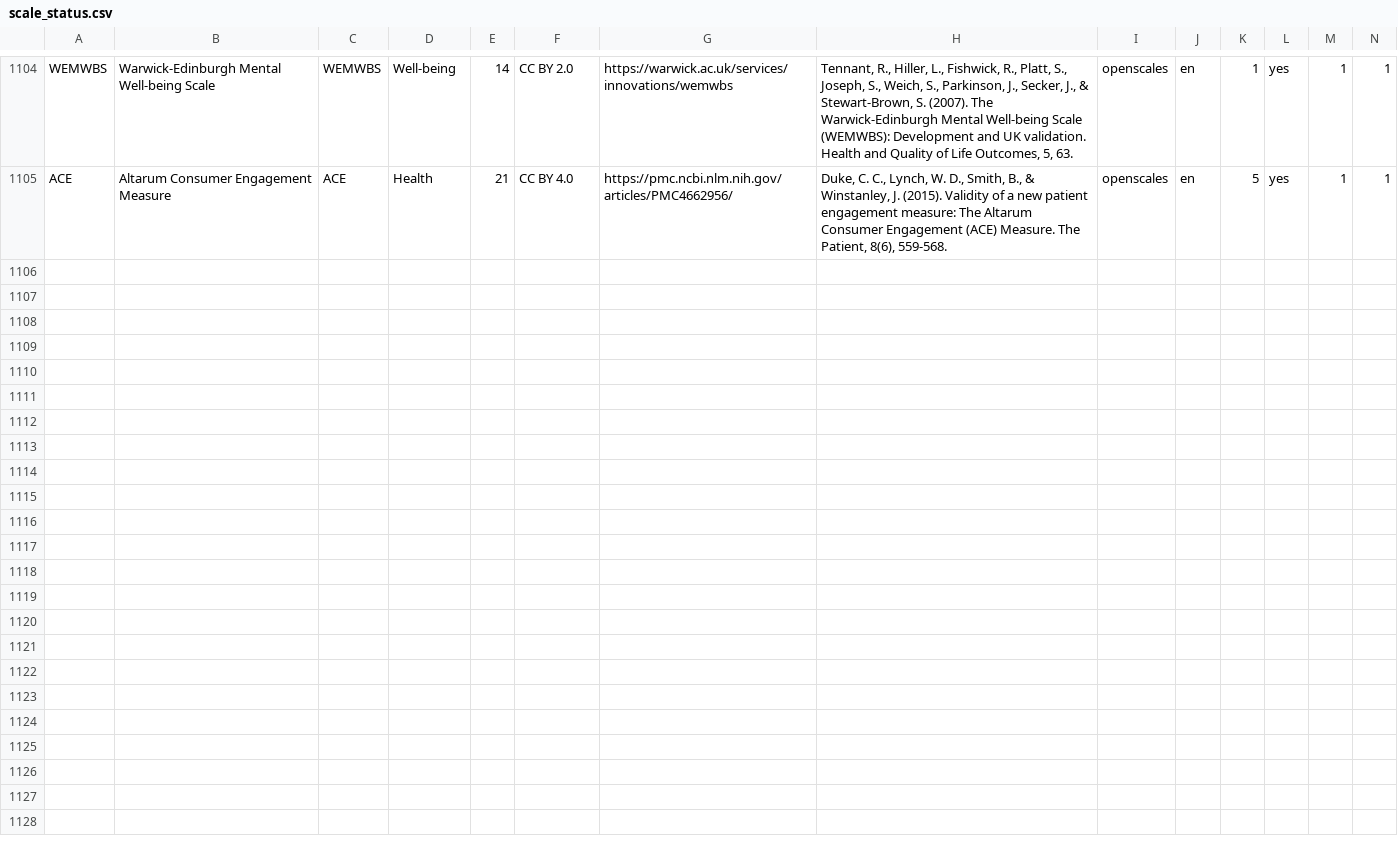
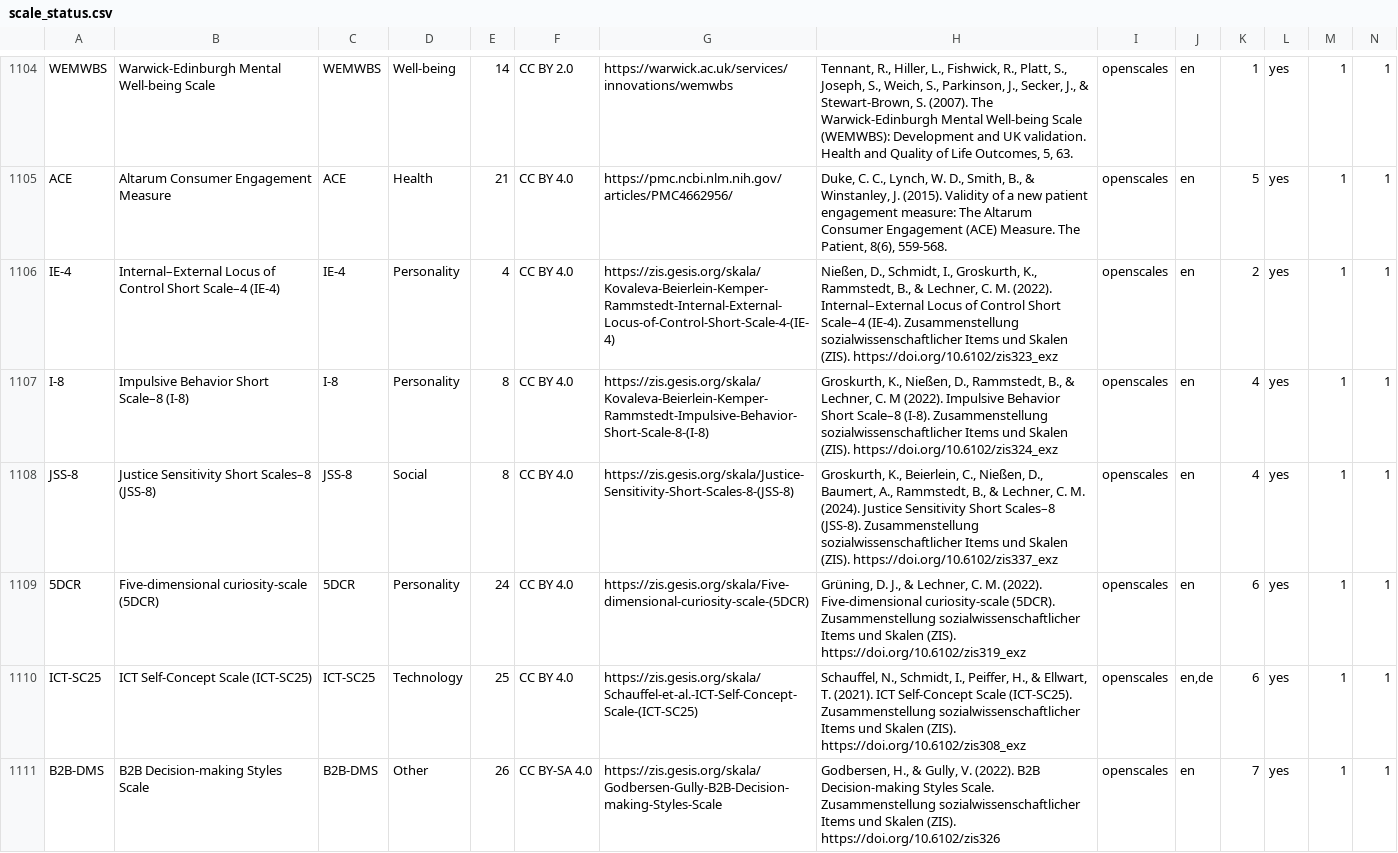
Before and after one commit to stmueller/OpenScales, a CSV file: scales/scale_status.csv, drawn as a sheet; only a part is shown, gaps mark what is left out; rows hold the shown columns only; the diff covers the shown part only; the diff names each change by its address in the sheet, - before the commit and + after, or states it on an @@ line.

```diff
--- a/scales/scale_status.csv
+++ b/scales/scale_status.csv
+row 1106: IE-4 | Internal–External Locus of Control Short Scale–4 (IE-4) | IE-4 | Personality | 4 | CC BY 4.0 | https://zis.gesis.org/skala/Kovaleva-Beierlein-Kemper-Rammstedt-Internal-External-Locus-of-Control-Short-Scale-4-(IE-4) | Nießen, D., Schmidt, I., Groskurth, K., Rammstedt, B., & Lechner, C. M. (2022). Internal–External Locus of Control Short Scale–4 (IE-4). Zusammenstellung sozialwissenschaftlicher Items und Skalen (ZIS). https://doi.org/10.6102/zis323_exz | openscales | en | 2 | yes | 1 | 1
+row 1107: I-8 | Impulsive Behavior Short Scale–8 (I-8) | I-8 | Personality | 8 | CC BY 4.0 | https://zis.gesis.org/skala/Kovaleva-Beierlein-Kemper-Rammstedt-Impulsive-Behavior-Short-Scale-8-(I-8) | Groskurth, K., Nießen, D., Rammstedt, B., & Lechner, C. M (2022). Impulsive Behavior Short Scale–8 (I-8). Zusammenstellung sozialwissenschaftlicher Items und Skalen (ZIS). https://doi.org/10.6102/zis324_exz | openscales | en | 4 | yes | 1 | 1
+row 1108: JSS-8 | Justice Sensitivity Short Scales–8 (JSS-8) | JSS-8 | Social | 8 | CC BY 4.0 | https://zis.gesis.org/skala/Justice-Sensitivity-Short-Scales-8-(JSS-8) | Groskurth, K., Beierlein, C., Nießen, D., Baumert, A., Rammstedt, B., & Lechner, C. M. (2024). Justice Sensitivity Short Scales–8 (JSS-8). Zusammenstellung sozialwissenschaftlicher Items und Skalen (ZIS). https://doi.org/10.6102/zis337_exz | openscales | en | 4 | yes | 1 | 1
+row 1109: 5DCR | Five-dimensional curiosity-scale (5DCR) | 5DCR | Personality | 24 | CC BY 4.0 | https://zis.gesis.org/skala/Five-dimensional-curiosity-scale-(5DCR) | Grüning, D. J., & Lechner, C. M. (2022). Five-dimensional curiosity-scale (5DCR). Zusammenstellung sozialwissenschaftlicher Items und Skalen (ZIS). https://doi.org/10.6102/zis319_exz | openscales | en | 6 | yes | 1 | 1
+row 1110: ICT-SC25 | ICT Self-Concept Scale (ICT-SC25) | ICT-SC25 | Technology | 25 | CC BY 4.0 | https://zis.gesis.org/skala/Schauffel-et-al.-ICT-Self-Concept-Scale-(ICT-SC25) | Schauffel, N., Schmidt, I., Peiffer, H., & Ellwart, T. (2021). ICT Self-Concept Scale (ICT-SC25). Zusammenstellung sozialwissenschaftlicher Items und Skalen (ZIS). https://doi.org/10.6102/zis308_exz | openscales | en,de | 6 | yes | 1 | 1
+row 1111: B2B-DMS | B2B Decision-making Styles Scale | B2B-DMS | Other | 26 | CC BY-SA 4.0 | https://zis.gesis.org/skala/Godbersen-Gully-B2B-Decision-making-Styles-Scale | Godbersen, H., & Gully, V. (2022). B2B Decision-making Styles Scale. Zusammenstellung sozialwissenschaftlicher Items und Skalen (ZIS). https://doi.org/10.6102/zis326 | openscales | en | 7 | yes | 1 | 1
```
Also changed, not shown: 6 added rows and 2 edited cells elsewhere in this file, 23 other files.
